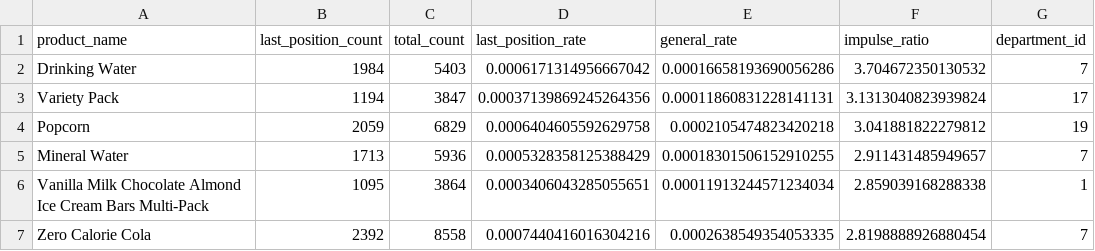
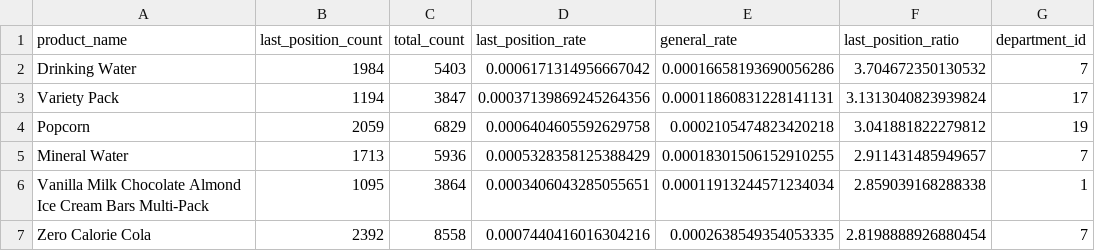
Before and after one commit to Boudjidj-Bilal/Retail-Data-Insights, a CSV file: data/processed/last_position_products.csv (was data/processed/impulse_products.csv), drawn as a sheet; only a part is shown.

Commit message:
EDA ended - first/last_position_products.csv

```diff
--- a/data/processed/impulse_products.csv
+++ b/data/processed/last_position_products.csv
@@ -1,2 +1,2 @@
-product_name,last_position_count,total_count,last_position_rate,general_rate,impulse_ratio,department_id
+product_name,last_position_count,total_count,last_position_rate,general_rate,last_position_ratio,department_id
 Drinking Water,1984,5403,0.0006171314956667042,0.00016658193690056286,3.704672350130532,7
```
Also changed, not shown: 2 other files.
